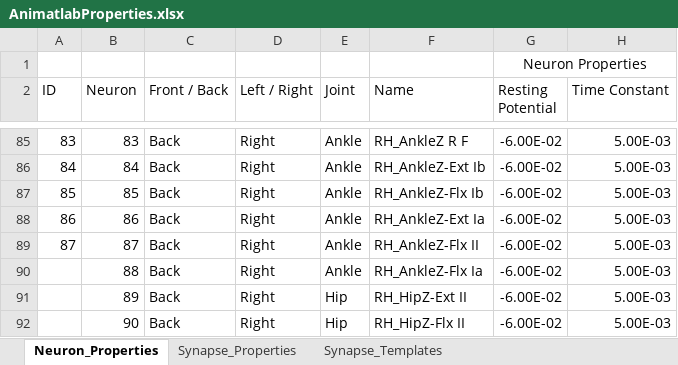
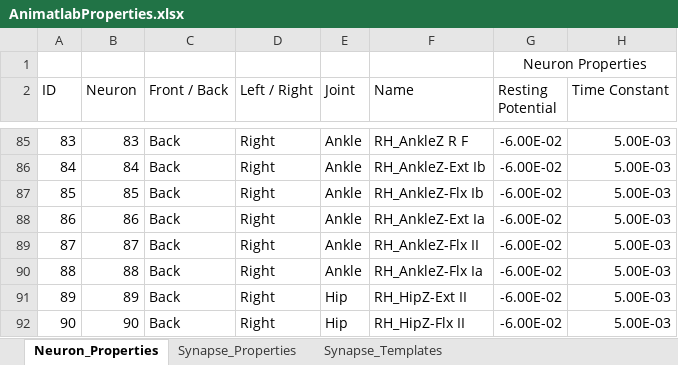
Before and after one commit to Agile-and-Adaptive-Robotics/Quadruped_Robot, an Excel workbook: Animatlab/Quadruped_Models/Rat_Model/AnimatlabProperties.xlsx, sheet Neuron_Properties, drawn as a sheet; only a part is shown, gaps mark what is left out; values as stored, in another font and other column widths than the file's, no borders; the diff names each change by its address in the sheet, - before the commit and + after, or states it on an @@ line.

Commit message:
Documented Animatlab properties.

```diff
--- a/Animatlab/Quadruped_Models/Rat_Model/AnimatlabProperties.xlsx (sheet Neuron_Properties)
+++ b/Animatlab/Quadruped_Models/Rat_Model/AnimatlabProperties.xlsx (sheet Neuron_Properties)
-A90 (ID): (empty)
+A90 (ID): 88
-A91 (ID): (empty)
+A91 (ID): 89
-A92 (ID): (empty)
+A92 (ID): 90
```
Also changed, not shown: sheet Synapse_Properties, sheet Synapse_Templates, 9 other files.
